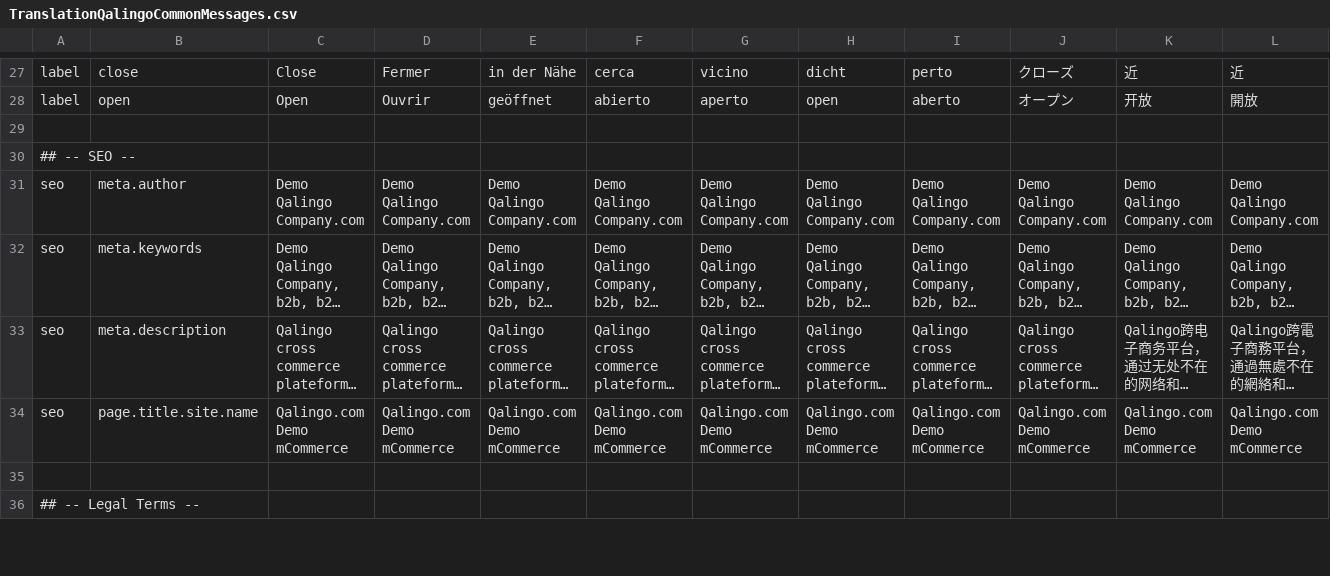
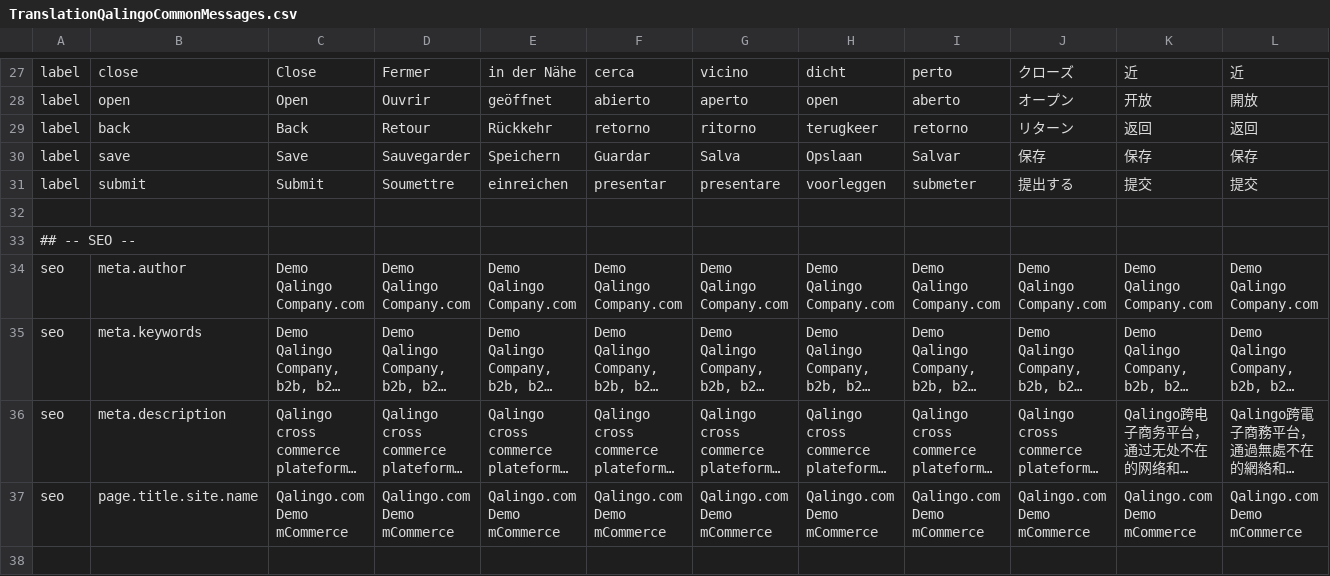
Before and after one commit to qalingo/qalingo-i18n, a CSV file: qalingo-i18n/src/main/resources/input/TranslationQalingoCommonMessages.csv, drawn as a sheet; only a part is shown, gaps mark what is left out; the shorter side is filled out with more unchanged rows; long unchanged cells end in …; rows hold the shown columns only; the diff names each change by its address in the sheet, - before the commit and + after, or states it on an @@ line.

```diff
--- a/qalingo-i18n/src/main/resources/input/TranslationQalingoCommonMessages.csv
+++ b/qalingo-i18n/src/main/resources/input/TranslationQalingoCommonMessages.csv
+row 29: label | back | Back | Retour | Rückkehr | retorno | ritorno | terugkeer | retorno | リターン | 返回 | 返回
+row 30: label | save | Save | Sauvegarder | Speichern | Guardar | Salva | Opslaan | Salvar | 保存 | 保存 | 保存
+row 31: label | submit | Submit | Soumettre | einreichen | presentar | presentare | voorleggen | submeter | 提出する | 提交 | 提交
```
Also changed, not shown: qalingo-i18n/src/main/resources/input/TranslationQalingoFrontofficeMessages.csv.
